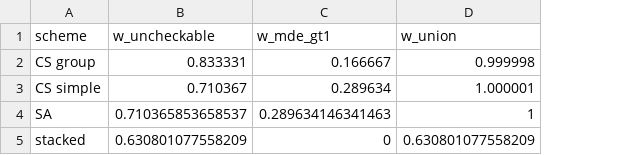
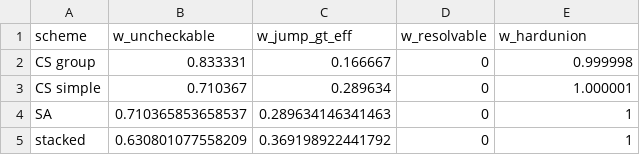
Before and after one commit to Eric-Dobbie/DiDReplication, a CSV file: output/tab_weight_checkability.csv, drawn as a sheet; addresses are those after the commit; the diff names each change by its address in the sheet, - before the commit and + after, or states it on an @@ line.

```diff
--- a/output/tab_weight_checkability.csv
+++ b/output/tab_weight_checkability.csv
+column D (w_resolvable), rows 2-5: all 0
-C1: w_mde_gt1
+C1: w_jump_gt_eff
-E1: w_union
+E1: w_hardunion
-C5 (w_jump_gt_eff): 0
+C5 (w_jump_gt_eff): 0.369198922441792
-E5 (w_hardunion): 0.630801077558209
+E5 (w_hardunion): 1
```
Also changed, not shown: output/tab_design_checkability.csv, output/weight_checkability_cohorts.csv, 30 other files.
